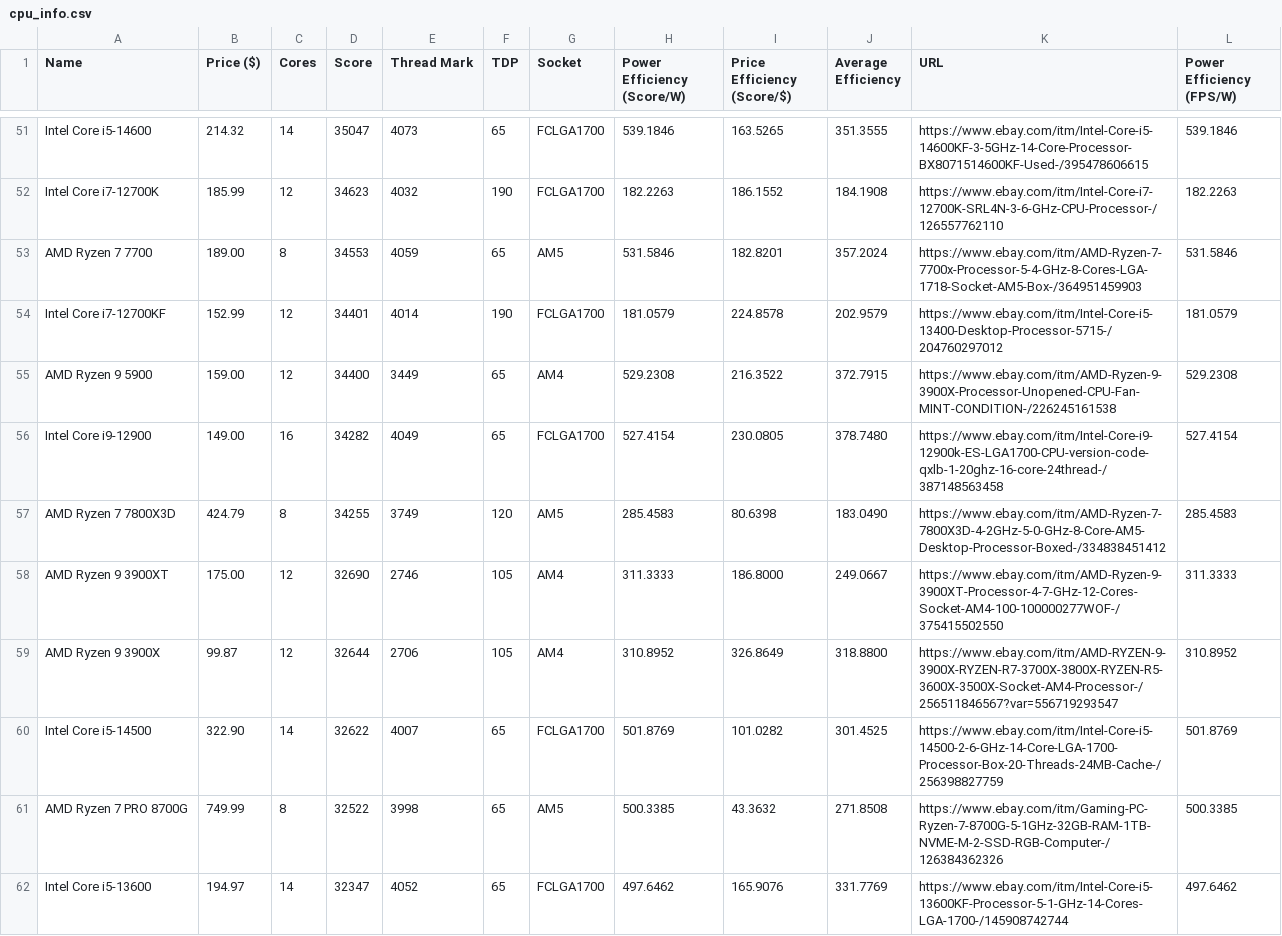
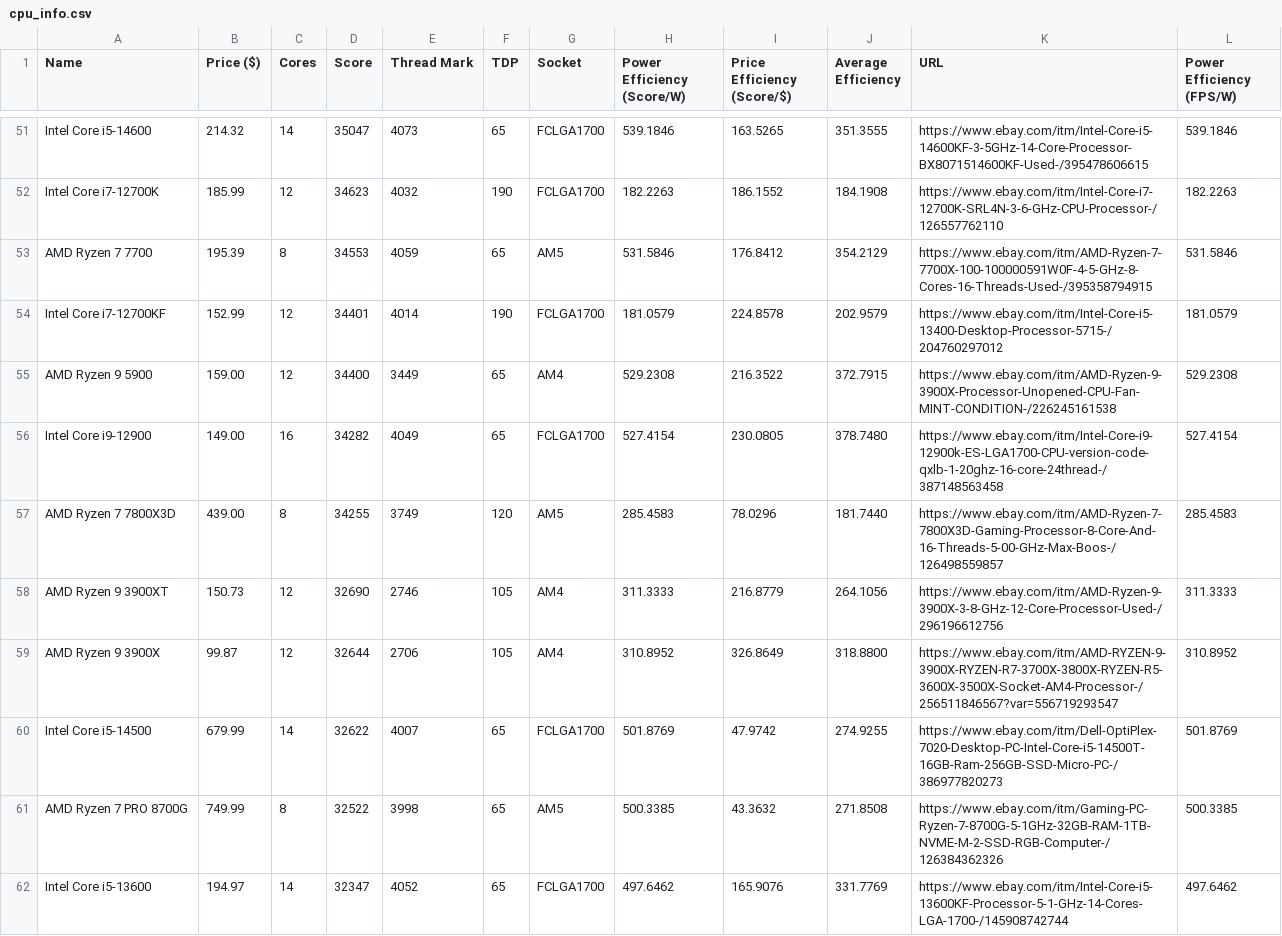
Before and after one commit to Logan-Fouts/componentTracking, a CSV file: Website/CSVs/cpu_info.csv (was cpu_info.csv), drawn as a sheet; only a part is shown, gaps mark what is left out; the diff covers the shown part only.

```diff
--- a/cpu_info.csv
+++ b/Website/CSVs/cpu_info.csv
@@ -52,3 +52,3 @@ Intel Core i5-14600,214.32,14,35047,4073,65,FCLGA1700,539.1846,163.5265,351.3555
 Intel Core i7-12700K,185.99,12,34623,4032,190,FCLGA1700,182.2263,186.1552,184.1908,https://www.ebay.com/itm/Intel-Core-i7-12700K-SRL4N-3-6-GHz-CPU-Processor-/126557762110,182.2263
-AMD Ryzen 7 7700,189.00,8,34553,4059,65,AM5,531.5846,182.8201,357.2024,https://www.ebay.com/itm/AMD-Ryzen-7-7700x-Processor-5-4-GHz-8-Cores-LGA-1718-Socket-AM5-Box-/364951459903,531.5846
+AMD Ryzen 7 7700,195.39,8,34553,4059,65,AM5,531.5846,176.8412,354.2129,https://www.ebay.com/itm/AMD-Ryzen-7-7700X-100-100000591W0F-4-5-GHz-8-Cores-16-Threads-Used-/395358794915,531.5846
 Intel Core i7-12700KF,152.99,12,34401,4014,190,FCLGA1700,181.0579,224.8578,202.9579,https://www.ebay.com/itm/Intel-Core-i5-13400-Desktop-Processor-5715-/204760297012,181.0579
@@ -56,6 +56,6 @@ AMD Ryzen 9 5900,159.00,12,34400,3449,65,AM4,529.2308,216.3522,372.7915,https://
 Intel Core i9-12900,149.00,16,34282,4049,65,FCLGA1700,527.4154,230.0805,378.7480,https://www.ebay.com/itm/Intel-Core-i9-12900k-ES-LGA1700-CPU-version-code-qxlb-1-20ghz-16-core-24thread-/387148563458,527.4154
-AMD Ryzen 7 7800X3D,424.79,8,34255,3749,120,AM5,285.4583,80.6398,183.0490,https://www.ebay.com/itm/AMD-Ryzen-7-7800X3D-4-2GHz-5-0-GHz-8-Core-AM5-Desktop-Processor-Boxed-/334838451412,285.4583
-AMD Ryzen 9 3900XT,175.00,12,32690,2746,105,AM4,311.3333,186.8000,249.0667,https://www.ebay.com/itm/AMD-Ryzen-9-3900XT-Processor-4-7-GHz-12-Cores-Socket-AM4-100-100000277WOF-/375415502550,311.3333
+AMD Ryzen 7 7800X3D,439.00,8,34255,3749,120,AM5,285.4583,78.0296,181.7440,https://www.ebay.com/itm/AMD-Ryzen-7-7800X3D-Gaming-Processor-8-Core-And-16-Threads-5-00-GHz-Max-Boos-/126498559857,285.4583
+AMD Ryzen 9 3900XT,150.73,12,32690,2746,105,AM4,311.3333,216.8779,264.1056,https://www.ebay.com/itm/AMD-Ryzen-9-3900X-3-8-GHz-12-Core-Processor-Used-/296196612756,311.3333
 AMD Ryzen 9 3900X,99.87,12,32644,2706,105,AM4,310.8952,326.8649,318.8800,https://www.ebay.com/itm/AMD-RYZEN-9-3900X-RYZEN-R7-3700X-3800X-RYZEN-R5-3600X-3500X-Socket-AM4-Processor-/256511846567?var=556719293547,310.8952
-Intel Core i5-14500,322.90,14,32622,4007,65,FCLGA1700,501.8769,101.0282,301.4525,https://www.ebay.com/itm/Intel-Core-i5-14500-2-6-GHz-14-Core-LGA-1700-Processor-Box-20-Threads-24MB-Cache-/256398827759,501.8769
+Intel Core i5-14500,679.99,14,32622,4007,65,FCLGA1700,501.8769,47.9742,274.9255,https://www.ebay.com/itm/Dell-OptiPlex-7020-Desktop-PC-Intel-Core-i5-14500T-16GB-Ram-256GB-SSD-Micro-PC-/386977820273,501.8769
 AMD Ryzen 7 PRO 8700G,749.99,8,32522,3998,65,AM5,500.3385,43.3632,271.8508,https://www.ebay.com/itm/Gaming-PC-Ryzen-7-8700G-5-1GHz-32GB-RAM-1TB-NVME-M-2-SSD-RGB-Computer-/126384362326,500.3385
```
Also changed, not shown: 169 edited cells elsewhere in this file, 19 other files.
